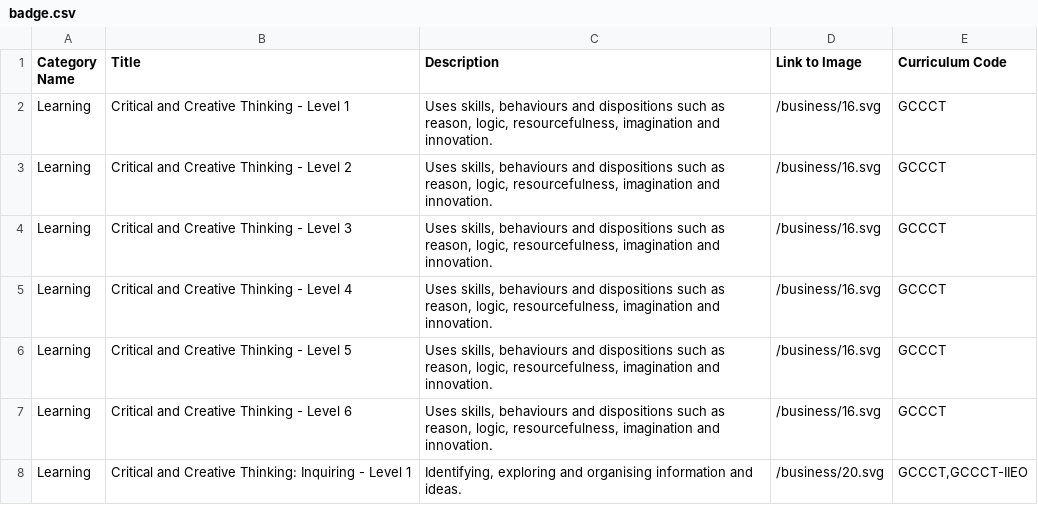
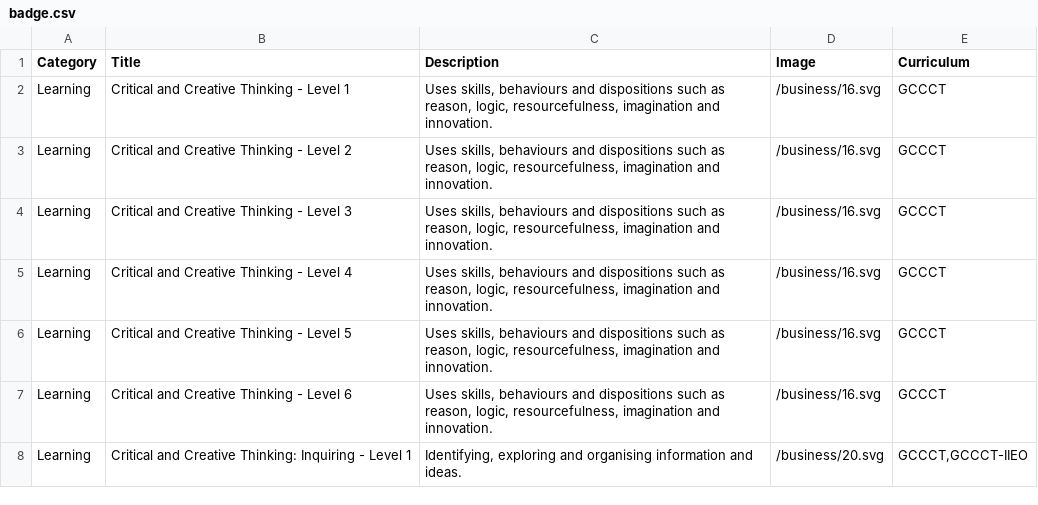
Before and after one commit to juliaattrevisan/schoolbox-api-docs, a CSV file: packages/aus_primary_capabilities_badges/badge.csv, drawn as a sheet; only a part is shown.

```diff
--- a/packages/aus_primary_capabilities_badges/badge.csv
+++ b/packages/aus_primary_capabilities_badges/badge.csv
@@ -1,2 +1,2 @@
-Category Name,Title,Description,Link to Image,Curriculum Code
+Category,Title,Description,Image,Curriculum
 Learning,Critical and Creative Thinking - Level 1,"Uses skills, behaviours and dispositions such as reason, logic, resourcefulness, imagination and innovation.",/business/16.svg,GCCCT
```
Also changed, not shown: 2 other files.
